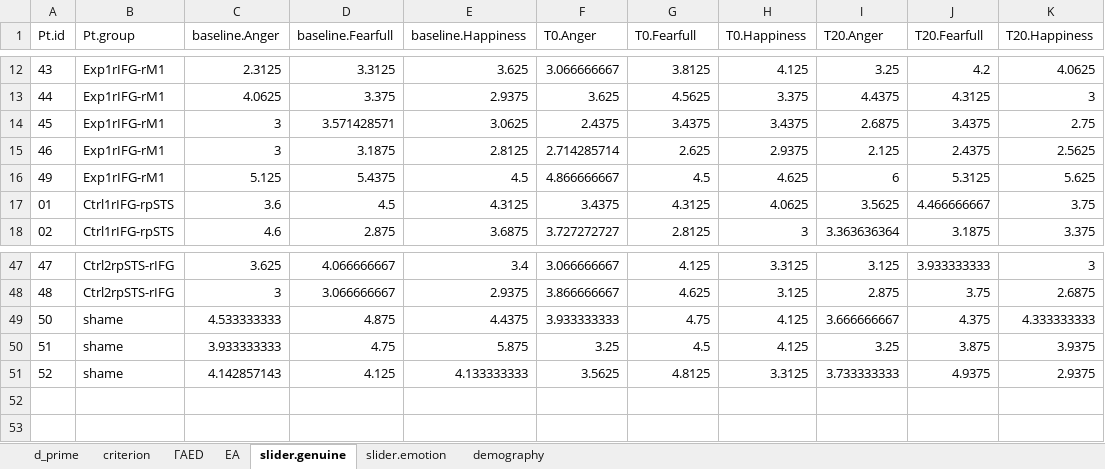
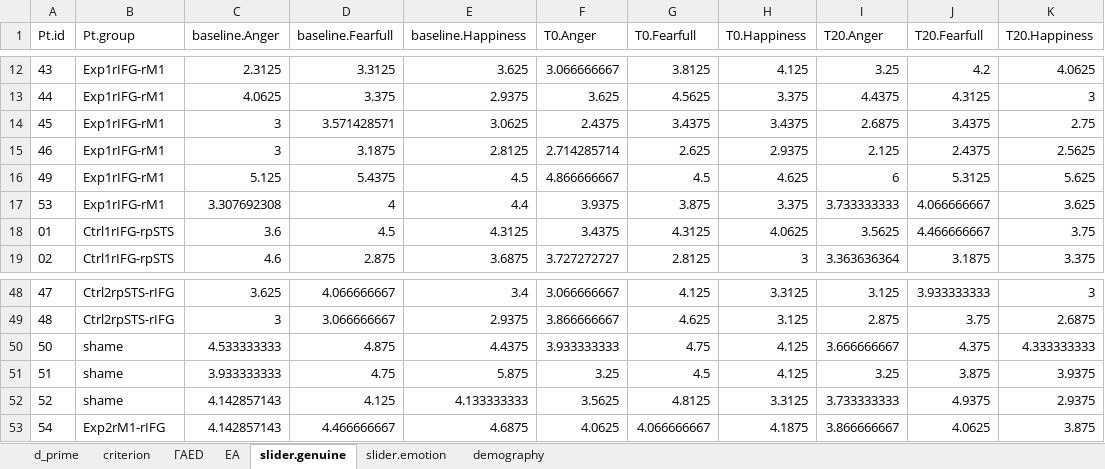
Before and after one commit to Merluin/Genuine, an Excel workbook: R/analysis/data/Genuine_summary_full_pts.xlsx, sheet slider.genuine, drawn as a sheet; only a part is shown, gaps mark what is left out; values as stored, in another font and other column widths than the file's, no borders; the diff names each change by its address in the sheet, - before the commit and + after, or states it on an @@ line.

```diff
--- a/R/analysis/data/Genuine_summary_full_pts.xlsx (sheet slider.genuine)
+++ b/R/analysis/data/Genuine_summary_full_pts.xlsx (sheet slider.genuine)
+row 17: 53 | Exp1rIFG-rM1 | 3.307692308 | 4 | 4.4 | 3.9375 | 3.875 | 3.375 | 3.733333333 | 4.066666667 | 3.625
+row 53: 54 | Exp2rM1-rIFG | 4.142857143 | 4.466666667 | 4.6875 | 4.0625 | 4.066666667 | 4.1875 | 3.866666667 | 4.0625 | 3.875
```
Also changed, not shown: sheet ΓAED, sheet slider.emotion, sheet criterion, sheet d_prime, sheet EA, sheet demography, R/Stimuli_validation/data/Validation_summary_full_pts.xlsx, 13 other files.
